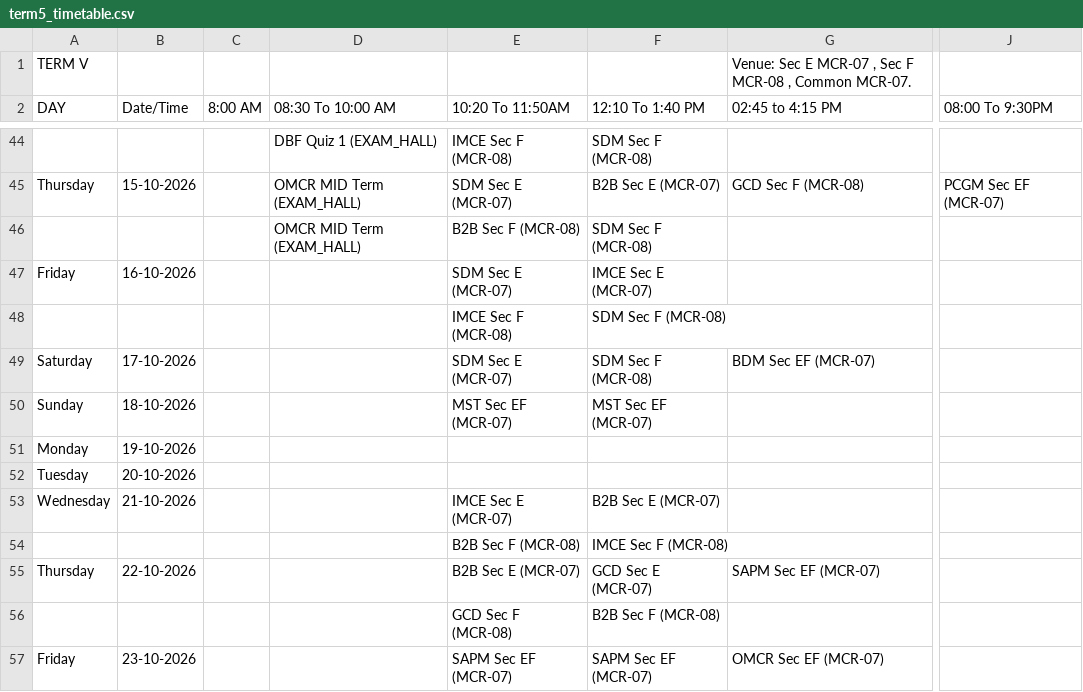
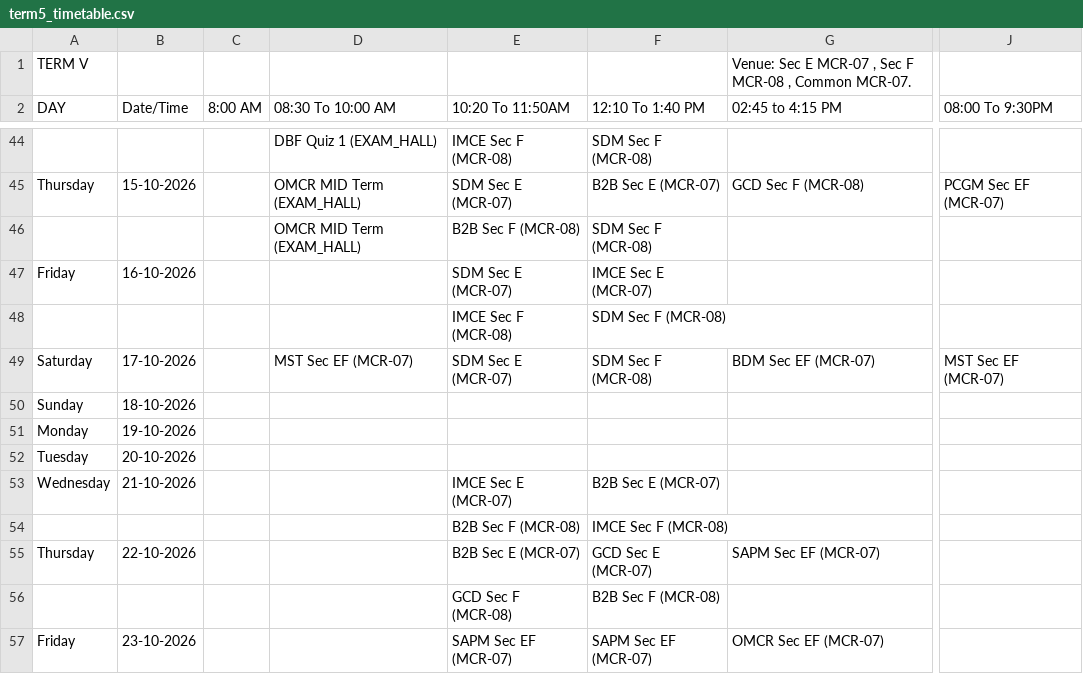
Before and after one commit to Acethelast78/studentdash, a CSV file: term5_timetable.csv, drawn as a sheet; only a part is shown, gaps mark what is left out; the diff names each change by its address in the sheet, - before the commit and + after, or states it on an @@ line.

```diff
--- a/term5_timetable.csv
+++ b/term5_timetable.csv
-D49 (08:30 To 10:00 AM): (empty)
+D49 (08:30 To 10:00 AM): MST Sec EF (MCR-07)
-J49 (08:00 To 9:30PM): (empty)
+J49 (08:00 To 9:30PM): MST Sec EF (MCR-07)
-E50 (10:20 To 11:50AM): MST Sec EF (MCR-07)
+E50 (10:20 To 11:50AM): (empty)
-F50 (12:10 To 1:40 PM): MST Sec EF (MCR-07)
+F50 (12:10 To 1:40 PM): (empty)
```
Also changed, not shown: 2 other files.
